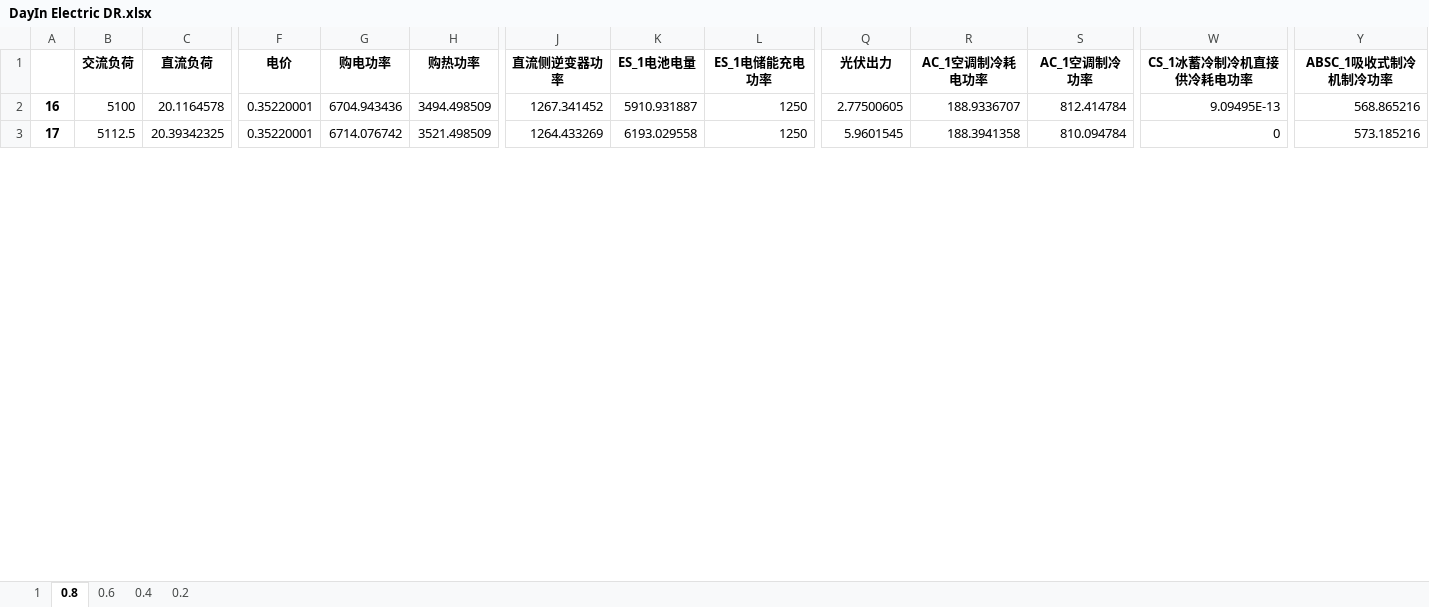
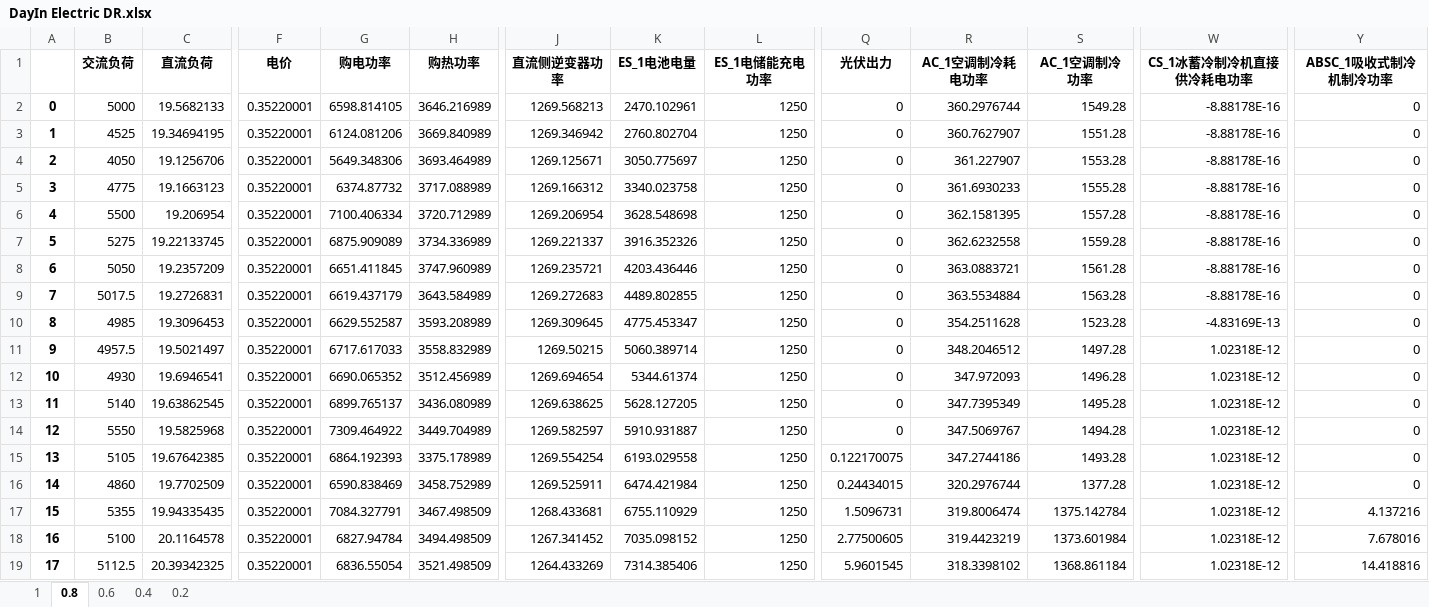
Before and after one commit to zidanessf/microgridOptimalDispatch, an Excel workbook: DayIn Electric DR.xlsx, sheet 0.8, drawn as a sheet; only a part is shown, gaps mark what is left out; values as stored, in another font and other column widths than the file's, no borders; addresses are those after the commit; rows hold the shown columns only; the diff covers the shown part only; the diff names each change by its address in the sheet, - before the commit and + after, or states it on an @@ line.

```diff
--- a/DayIn Electric DR.xlsx (sheet 0.8)
+++ b/DayIn Electric DR.xlsx (sheet 0.8)
+row 2: 0 | 5000 | 19.5682133 | 0.35220001 | 6598.814105 | 3646.216989 | 1269.568213 | 2470.102961 | 1250 | 0 | 360.2976744 | 1549.28 | -8.88178E-16 | 0
+row 3: 1 | 4525 | 19.34694195 | 0.35220001 | 6124.081206 | 3669.840989 | 1269.346942 | 2760.802704 | 1250 | 0 | 360.7627907 | 1551.28 | -8.88178E-16 | 0
+row 4: 2 | 4050 | 19.1256706 | 0.35220001 | 5649.348306 | 3693.464989 | 1269.125671 | 3050.775697 | 1250 | 0 | 361.227907 | 1553.28 | -8.88178E-16 | 0
+row 5: 3 | 4775 | 19.1663123 | 0.35220001 | 6374.87732 | 3717.088989 | 1269.166312 | 3340.023758 | 1250 | 0 | 361.6930233 | 1555.28 | -8.88178E-16 | 0
+row 6: 4 | 5500 | 19.206954 | 0.35220001 | 7100.406334 | 3720.712989 | 1269.206954 | 3628.548698 | 1250 | 0 | 362.1581395 | 1557.28 | -8.88178E-16 | 0
+row 7: 5 | 5275 | 19.22133745 | 0.35220001 | 6875.909089 | 3734.336989 | 1269.221337 | 3916.352326 | 1250 | 0 | 362.6232558 | 1559.28 | -8.88178E-16 | 0
+row 8: 6 | 5050 | 19.2357209 | 0.35220001 | 6651.411845 | 3747.960989 | 1269.235721 | 4203.436446 | 1250 | 0 | 363.0883721 | 1561.28 | -8.88178E-16 | 0
+row 9: 7 | 5017.5 | 19.2726831 | 0.35220001 | 6619.437179 | 3643.584989 | 1269.272683 | 4489.802855 | 1250 | 0 | 363.5534884 | 1563.28 | -8.88178E-16 | 0
+row 10: 8 | 4985 | 19.3096453 | 0.35220001 | 6629.552587 | 3593.208989 | 1269.309645 | 4775.453347 | 1250 | 0 | 354.2511628 | 1523.28 | -4.83169E-13 | 0
+row 11: 9 | 4957.5 | 19.5021497 | 0.35220001 | 6717.617033 | 3558.832989 | 1269.50215 | 5060.389714 | 1250 | 0 | 348.2046512 | 1497.28 | 1.02318E-12 | 0
+row 12: 10 | 4930 | 19.6946541 | 0.35220001 | 6690.065352 | 3512.456989 | 1269.694654 | 5344.61374 | 1250 | 0 | 347.972093 | 1496.28 | 1.02318E-12 | 0
+row 13: 11 | 5140 | 19.63862545 | 0.35220001 | 6899.765137 | 3436.080989 | 1269.638625 | 5628.127205 | 1250 | 0 | 347.7395349 | 1495.28 | 1.02318E-12 | 0
+row 14: 12 | 5550 | 19.5825968 | 0.35220001 | 7309.464922 | 3449.704989 | 1269.582597 | 5910.931887 | 1250 | 0 | 347.5069767 | 1494.28 | 1.02318E-12 | 0
+row 15: 13 | 5105 | 19.67642385 | 0.35220001 | 6864.192393 | 3375.178989 | 1269.554254 | 6193.029558 | 1250 | 0.122170075 | 347.2744186 | 1493.28 | 1.02318E-12 | 0
+row 16: 14 | 4860 | 19.7702509 | 0.35220001 | 6590.838469 | 3458.752989 | 1269.525911 | 6474.421984 | 1250 | 0.24434015 | 320.2976744 | 1377.28 | 1.02318E-12 | 0
+row 17: 15 | 5355 | 19.94335435 | 0.35220001 | 7084.327791 | 3467.498509 | 1268.433681 | 6755.110929 | 1250 | 1.5096731 | 319.8006474 | 1375.142784 | 1.02318E-12 | 4.137216
-G18 (购电功率): 6704.943436
+G18 (购电功率): 6827.94784
-K18 (ES_1电池电量): 5910.931887
+K18 (ES_1电池电量): 7035.098152
-R18 (AC_1空调制冷耗电功率): 188.9336707
+R18 (AC_1空调制冷耗电功率): 319.4423219
-S18 (AC_1空调制冷功率): 812.414784
+S18 (AC_1空调制冷功率): 1373.601984
-W18 (CS_1冰蓄冷制冷机直接供冷耗电功率): 9.09495E-13
+W18 (CS_1冰蓄冷制冷机直接供冷耗电功率): 1.02318E-12
-Y18 (ABSC_1吸收式制冷机制冷功率): 568.865216
+Y18 (ABSC_1吸收式制冷机制冷功率): 7.678016
-G19 (购电功率): 6714.076742
+G19 (购电功率): 6836.55054
-K19 (ES_1电池电量): 6193.029558
+K19 (ES_1电池电量): 7314.385406
-R19 (AC_1空调制冷耗电功率): 188.3941358
+R19 (AC_1空调制冷耗电功率): 318.3398102
-S19 (AC_1空调制冷功率): 810.094784
+S19 (AC_1空调制冷功率): 1368.861184
-W19 (CS_1冰蓄冷制冷机直接供冷耗电功率): 0
+W19 (CS_1冰蓄冷制冷机直接供冷耗电功率): 1.02318E-12
-Y19 (ABSC_1吸收式制冷机制冷功率): 573.185216
+Y19 (ABSC_1吸收式制冷机制冷功率): 14.418816
```
Also changed, not shown: 4 removed rows and 605 edited cells elsewhere in this sheet, sheet 0.6, sheet 1, sheet 0.2, sheet 0.4, DayAhead Heat DR.xlsx, DayIn Heat DR.xlsx, 10 other files.
